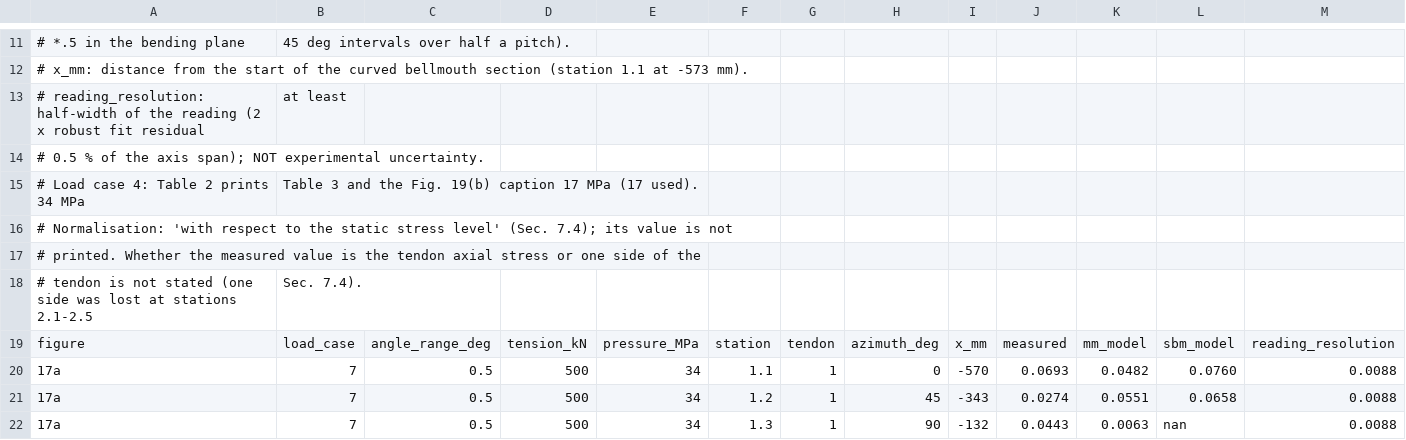
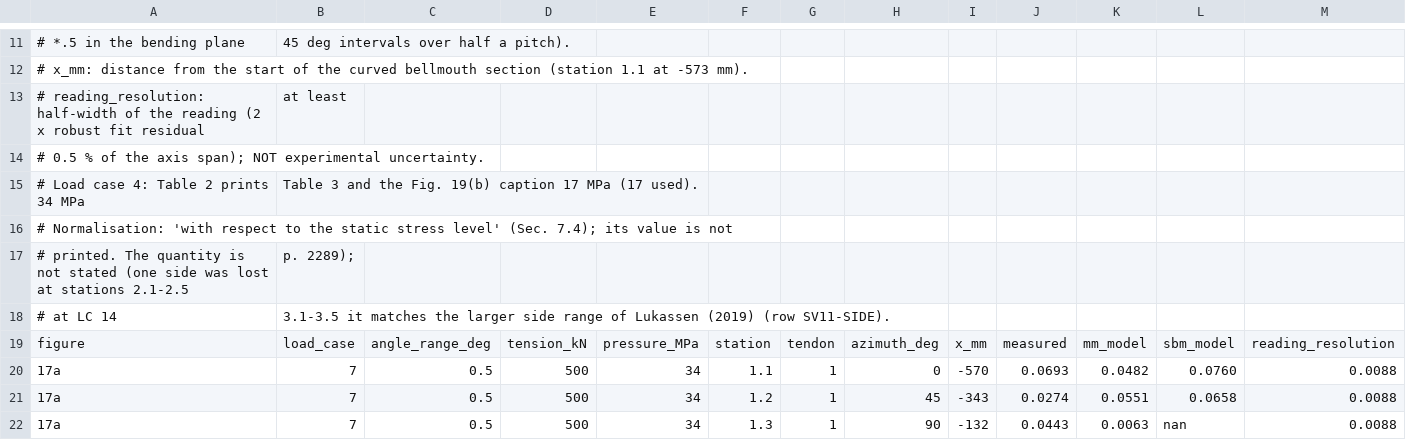
Before and after one commit to SMI-Lab-Inha/CableXSec, a CSV file: validation/paper_data/saevik2011_figs17_23.csv, drawn as a sheet; only a part is shown, gaps mark what is left out.

```diff
--- a/validation/paper_data/saevik2011_figs17_23.csv
+++ b/validation/paper_data/saevik2011_figs17_23.csv
@@ -16,4 +16,4 @@
 # Normalisation: 'with respect to the static stress level' (Sec. 7.4); its value is not
-# printed. Whether the measured value is the tendon axial stress or one side of the
-# tendon is not stated (one side was lost at stations 2.1-2.5, Sec. 7.4).
+# printed. The quantity is not stated (one side was lost at stations 2.1-2.5, p. 2289);
+# at LC 14, 3.1-3.5 it matches the larger side range of Lukassen (2019) (row SV11-SIDE).
 figure,load_case,angle_range_deg,tension_kN,pressure_MPa,station,tendon,azimuth_deg,x_mm,measured,mm_model,sbm_model,reading_resolution
```
Also changed, not shown: validation/paper_data/gjosteen2027_lc14_ranges.csv, 7 other files.
